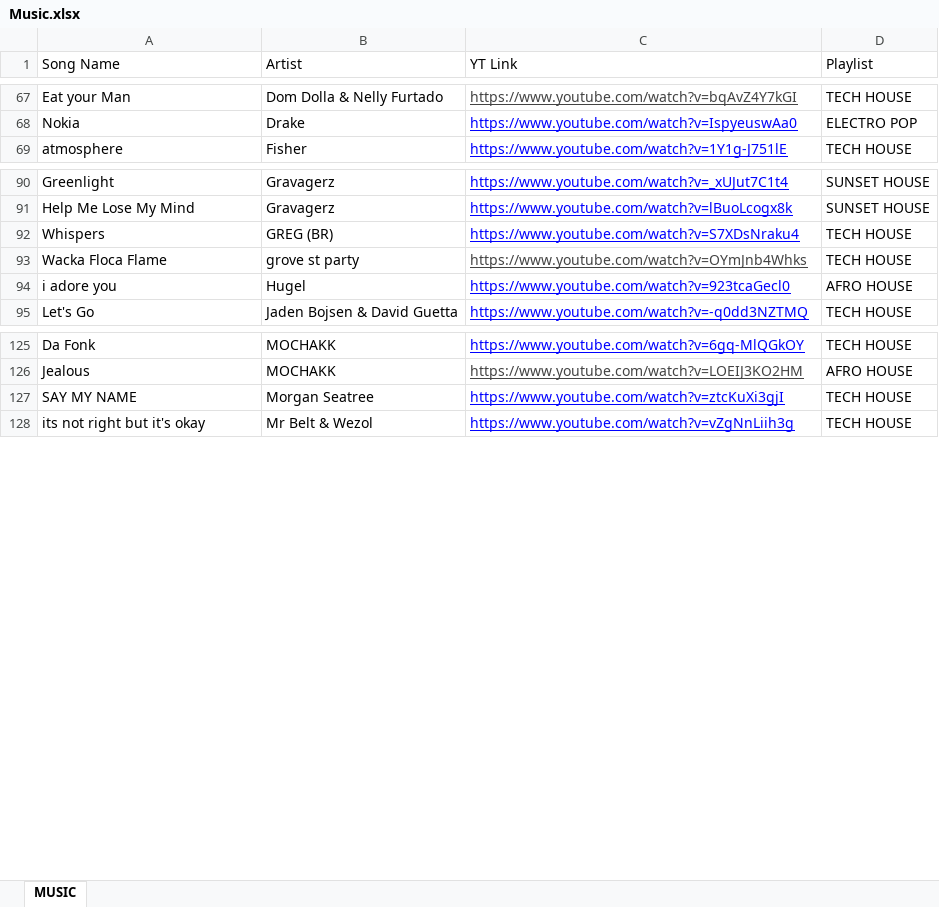
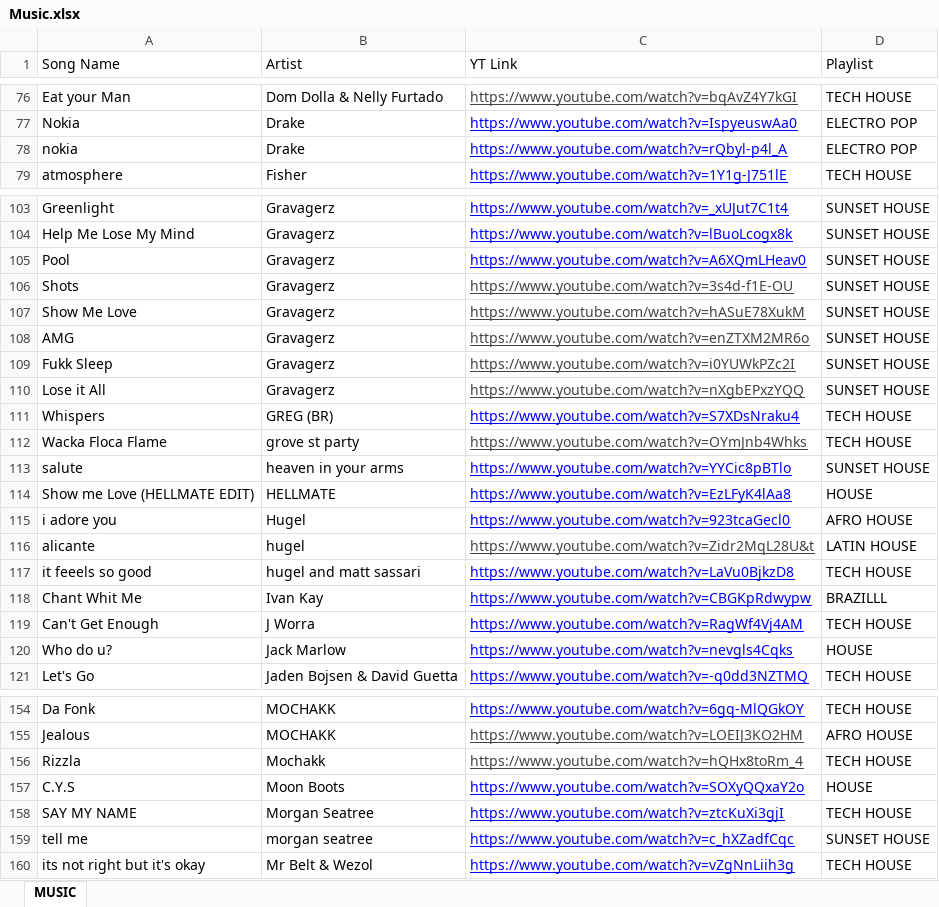
Before and after one commit to 1uk4/YT-MP4, an Excel workbook: src/Music.xlsx, sheet MUSIC, drawn as a sheet; only a part is shown, gaps mark what is left out; values as stored, in another font and other column widths than the file's, no borders; charts and pictures and table styles not drawn; the diff covers the shown part only; the diff names each change by its address in the sheet, - before the commit and + after, or states it on an @@ line.

Commit message:
Music

```diff
--- a/src/Music.xlsx (sheet MUSIC)
+++ b/src/Music.xlsx (sheet MUSIC)
+row 78: nokia | Drake | https://www.youtube.com/watch?v=rQbyl-p4l_A | ELECTRO POP
+row 105: Pool | Gravagerz | https://www.youtube.com/watch?v=A6XQmLHeav0 | SUNSET HOUSE
+row 106: Shots | Gravagerz | https://www.youtube.com/watch?v=3s4d-f1E-OU | SUNSET HOUSE
+row 107: Show Me Love | Gravagerz | https://www.youtube.com/watch?v=hASuE78XukM | SUNSET HOUSE
+row 108: AMG | Gravagerz | https://www.youtube.com/watch?v=enZTXM2MR6o | SUNSET HOUSE
+row 109: Fukk Sleep | Gravagerz | https://www.youtube.com/watch?v=i0YUWkPZc2I | SUNSET HOUSE
+row 110: Lose it All | Gravagerz | https://www.youtube.com/watch?v=nXgbEPxzYQQ | SUNSET HOUSE
@@ row 163 moved to row 113: salute @@
@@ row 177 moved to row 114: Show me Love (HELLMATE EDIT) @@
@@ row 165 moved to row 116: alicante @@
@@ row 159 moved to row 117: it feeels so good @@
@@ row 181 moved to row 118: Chant Whit Me @@
+row 119: Can't Get Enough | J Worra | https://www.youtube.com/watch?v=RagWf4Vj4AM | TECH HOUSE
+row 120: Who do u? | Jack Marlow | https://www.youtube.com/watch?v=nevgls4Cqks | HOUSE
+row 156: Rizzla | Mochakk | https://www.youtube.com/watch?v=hQHx8toRm_4 | TECH HOUSE
+row 157: C.Y.S | Moon Boots | https://www.youtube.com/watch?v=SOXyQQxaY2o | HOUSE
@@ row 158 moved to row 159: tell me @@
```
Also changed, not shown: 81 added rows, 2 removed rows, 20 moved rows and 8 edited cells elsewhere in this sheet.
